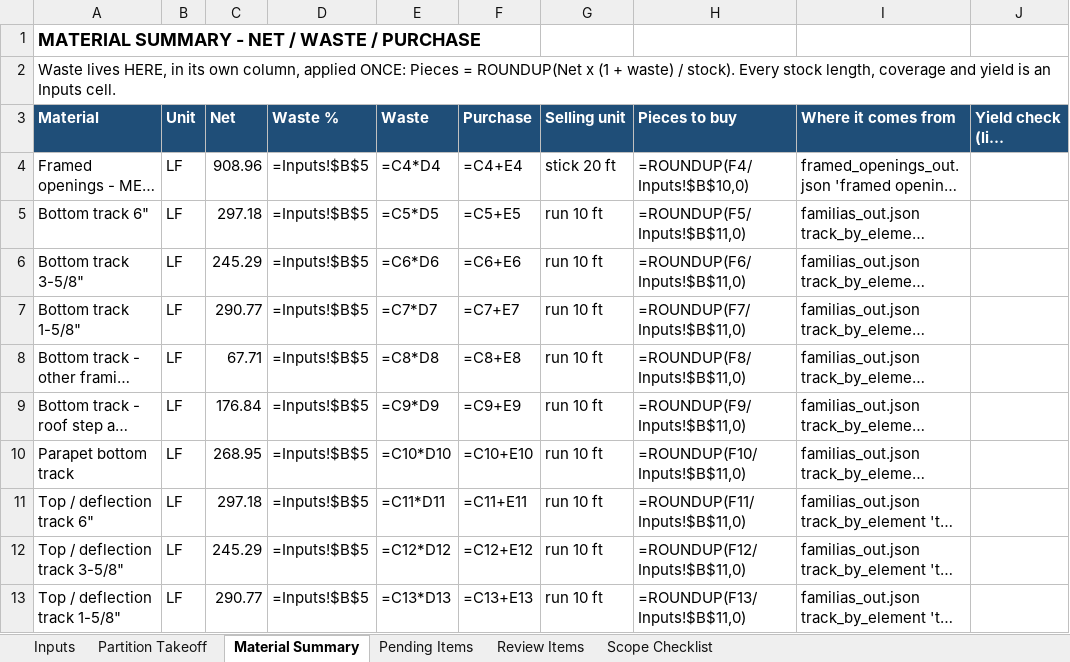
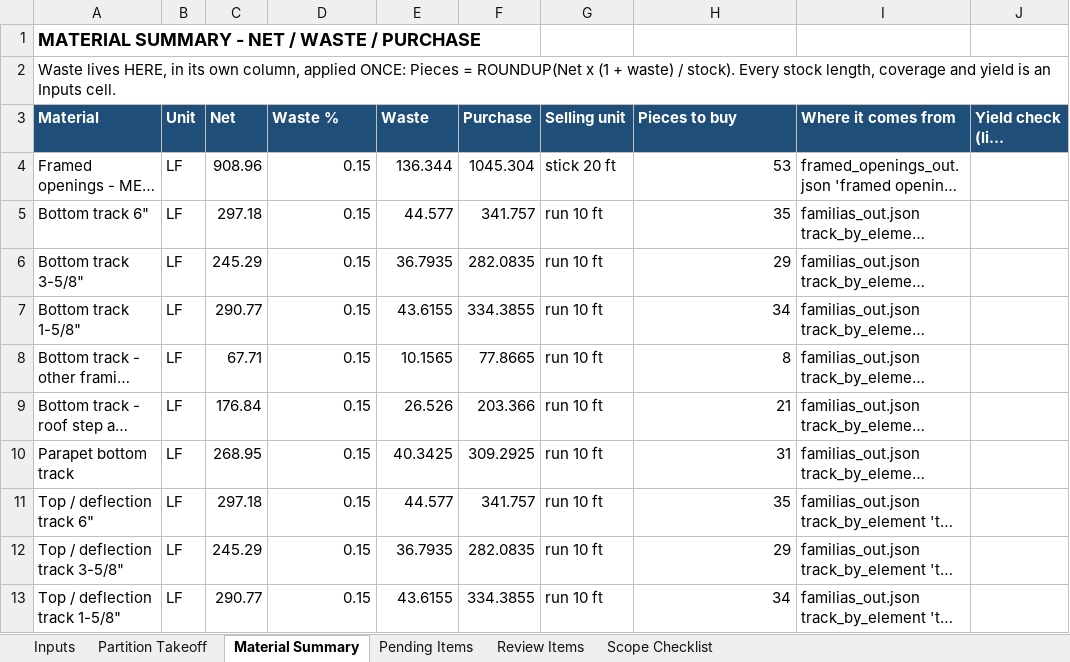
Before and after one commit to Jaicon18/Reading-Plans, an Excel workbook: BOA_Broomfield_Takeoff_FINAL_rev1.xlsx, sheet Material Summary, drawn as a sheet; only a part is shown; long unchanged cells end in …; values as stored, in another font and other column widths than the file's, no borders; formulas without a stored value are shown as written; the diff covers the shown part only; the diff names each change by its address in the sheet, - before the commit and + after, or states it on an @@ line.

```diff
--- a/BOA_Broomfield_Takeoff_FINAL_rev1.xlsx (sheet Material Summary)
+++ b/BOA_Broomfield_Takeoff_FINAL_rev1.xlsx (sheet Material Summary)
-D4:D13 (Waste %): =Inputs!$B$5
+D4:D13 (Waste %): 0.15
-E4 (Waste): =C4*D4
+E4 (Waste): 136.344
-F4 (Purchase): =C4+E4
+F4 (Purchase): 1045.304
-H4 (Pieces to buy): =ROUNDUP(F4/Inputs!$B$10,0)
+H4 (Pieces to buy): 53
-E5 (Waste): =C5*D5
+E5 (Waste): 44.577
-F5 (Purchase): =C5+E5
+F5 (Purchase): 341.757
-H5 (Pieces to buy): =ROUNDUP(F5/Inputs!$B$11,0)
+H5 (Pieces to buy): 35
-E6 (Waste): =C6*D6
+E6 (Waste): 36.7935
-F6 (Purchase): =C6+E6
+F6 (Purchase): 282.0835
-H6 (Pieces to buy): =ROUNDUP(F6/Inputs!$B$11,0)
+H6 (Pieces to buy): 29
-E7 (Waste): =C7*D7
+E7 (Waste): 43.6155
-F7 (Purchase): =C7+E7
+F7 (Purchase): 334.3855
-H7 (Pieces to buy): =ROUNDUP(F7/Inputs!$B$11,0)
+H7 (Pieces to buy): 34
-E8 (Waste): =C8*D8
+E8 (Waste): 10.1565
-F8 (Purchase): =C8+E8
+F8 (Purchase): 77.8665
-H8 (Pieces to buy): =ROUNDUP(F8/Inputs!$B$11,0)
+H8 (Pieces to buy): 8
-E9 (Waste): =C9*D9
+E9 (Waste): 26.526
-F9 (Purchase): =C9+E9
+F9 (Purchase): 203.366
-H9 (Pieces to buy): =ROUNDUP(F9/Inputs!$B$11,0)
+H9 (Pieces to buy): 21
-E10 (Waste): =C10*D10
+E10 (Waste): 40.3425
-F10 (Purchase): =C10+E10
+F10 (Purchase): 309.2925
-H10 (Pieces to buy): =ROUNDUP(F10/Inputs!$B$11,0)
+H10 (Pieces to buy): 31
-E11 (Waste): =C11*D11
+E11 (Waste): 44.577
-F11 (Purchase): =C11+E11
+F11 (Purchase): 341.757
-H11 (Pieces to buy): =ROUNDUP(F11/Inputs!$B$11,0)
+H11 (Pieces to buy): 35
-E12 (Waste): =C12*D12
+E12 (Waste): 36.7935
-F12 (Purchase): =C12+E12
+F12 (Purchase): 282.0835
-H12 (Pieces to buy): =ROUNDUP(F12/Inputs!$B$11,0)
+H12 (Pieces to buy): 29
-E13 (Waste): =C13*D13
+E13 (Waste): 43.6155
-F13 (Purchase): =C13+E13
+F13 (Purchase): 334.3855
-H13 (Pieces to buy): =ROUNDUP(F13/Inputs!$B$11,0)
+H13 (Pieces to buy): 34
```
Also changed, not shown: 199 edited cells elsewhere in this sheet, sheet Partition Takeoff, sheet Inputs.
